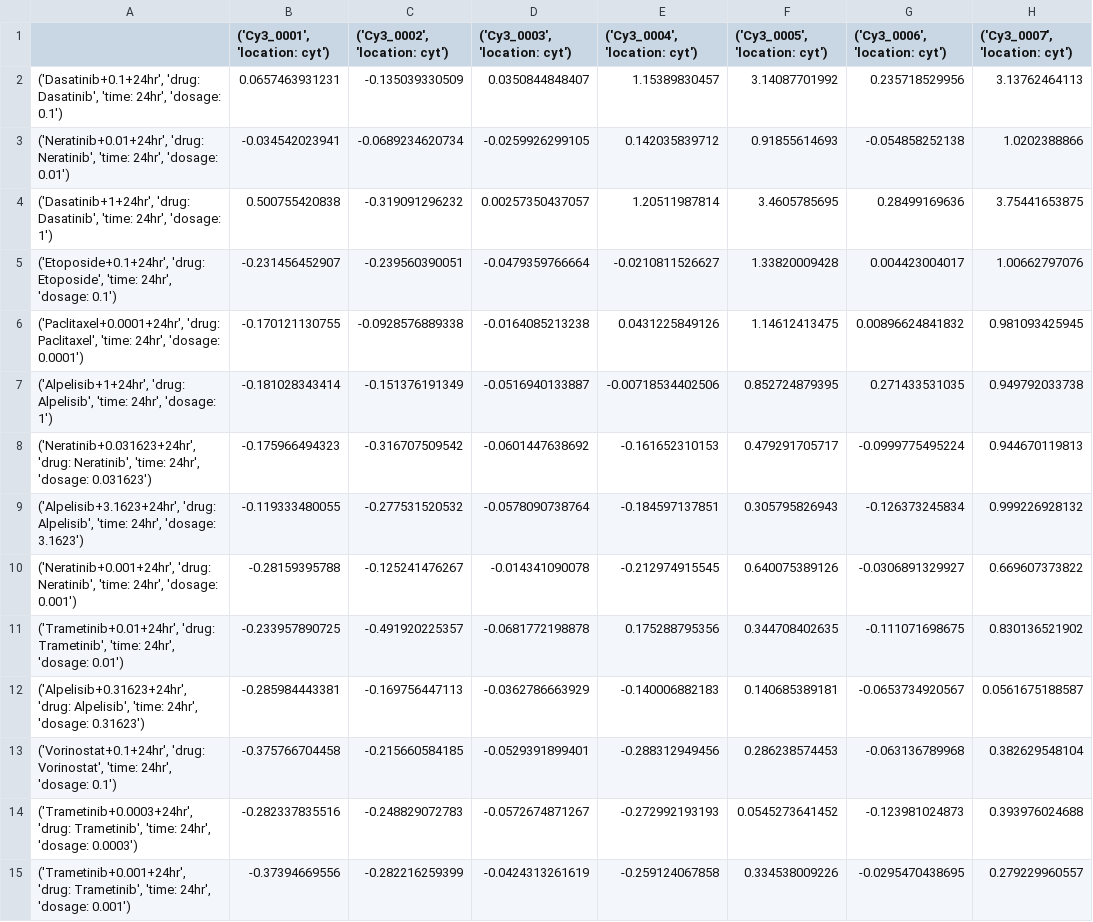
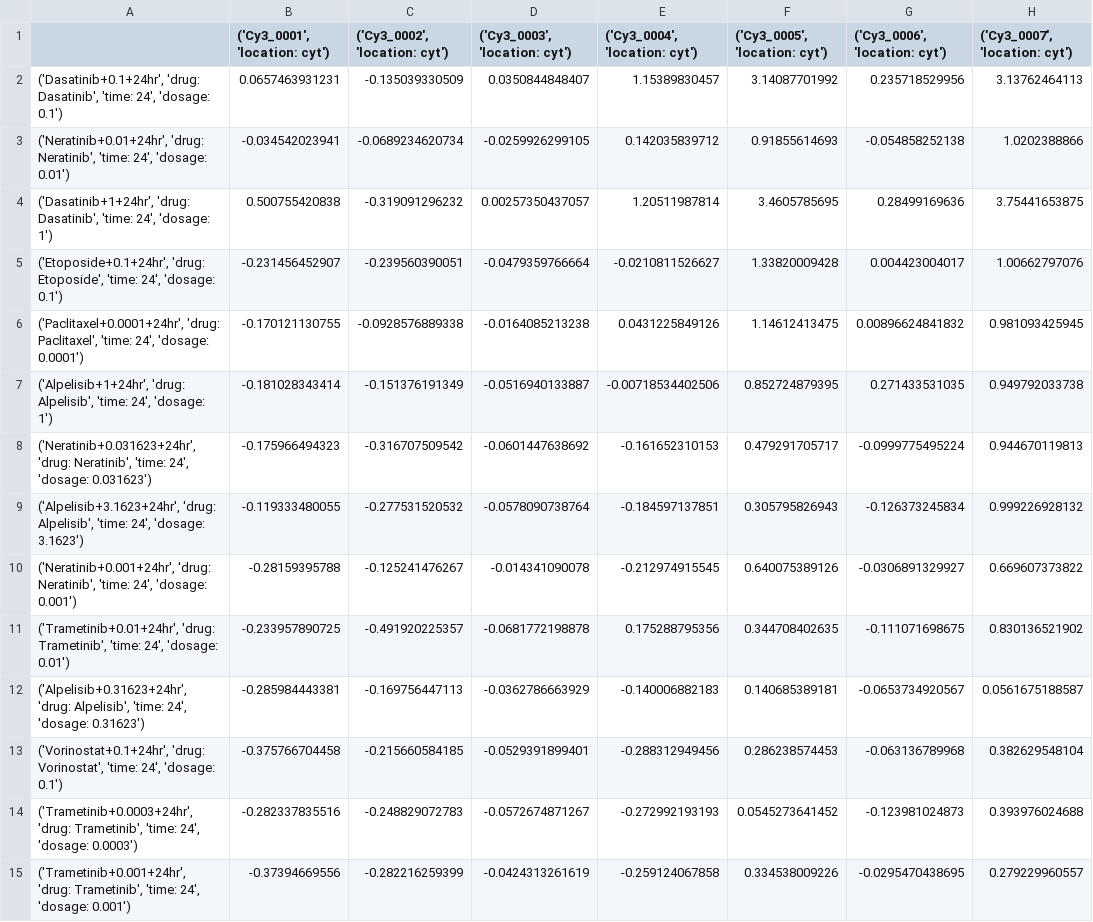
Before and after one commit to christophert314/CycIF_MCF10A, a TSV file: data/cytosol_zscore_cat.tsv, drawn as a sheet; only a part is shown; the diff covers the shown part only; the diff names each change by its address in the sheet, - before the commit and + after, or states it on an @@ line.

```diff
--- a/data/cytosol_zscore_cat.tsv
+++ b/data/cytosol_zscore_cat.tsv
-A2: …Dasatinib', 'time: 24hr', 'dosage: 0.1')
+A2: …Dasatinib', 'time: 24', 'dosage: 0.1')
-A3: …Neratinib', 'time: 24hr', 'dosage: 0.01')
+A3: …Neratinib', 'time: 24', 'dosage: 0.01')
-A4: …Dasatinib', 'time: 24hr', 'dosage: 1')
+A4: …Dasatinib', 'time: 24', 'dosage: 1')
-A5: …Etoposide', 'time: 24hr', 'dosage: 0.1')
+A5: …Etoposide', 'time: 24', 'dosage: 0.1')
-A6: …Paclitaxel', 'time: 24hr', 'dosage: 0.0001')
+A6: …Paclitaxel', 'time: 24', 'dosage: 0.0001')
-A7: …Alpelisib', 'time: 24hr', 'dosage: 1')
+A7: …Alpelisib', 'time: 24', 'dosage: 1')
-A8: …Neratinib', 'time: 24hr', 'dosage: 0.031623')
+A8: …Neratinib', 'time: 24', 'dosage: 0.031623')
-A9: …Alpelisib', 'time: 24hr', 'dosage: 3.1623')
+A9: …Alpelisib', 'time: 24', 'dosage: 3.1623')
-A10: …Neratinib', 'time: 24hr', 'dosage: 0.001')
+A10: …Neratinib', 'time: 24', 'dosage: 0.001')
-A11: …Trametinib', 'time: 24hr', 'dosage: 0.01')
+A11: …Trametinib', 'time: 24', 'dosage: 0.01')
-A12: …Alpelisib', 'time: 24hr', 'dosage: 0.31623')
+A12: …Alpelisib', 'time: 24', 'dosage: 0.31623')
-A13: …Vorinostat', 'time: 24hr', 'dosage: 0.1')
+A13: …Vorinostat', 'time: 24', 'dosage: 0.1')
-A14: …Trametinib', 'time: 24hr', 'dosage: 0.0003')
+A14: …Trametinib', 'time: 24', 'dosage: 0.0003')
-A15: …Trametinib', 'time: 24hr', 'dosage: 0.001')
+A15: …Trametinib', 'time: 24', 'dosage: 0.001')
```
Also changed, not shown: 157 edited cells elsewhere in this file, data/nucleus_zscore_cat.tsv, 1 other file.
